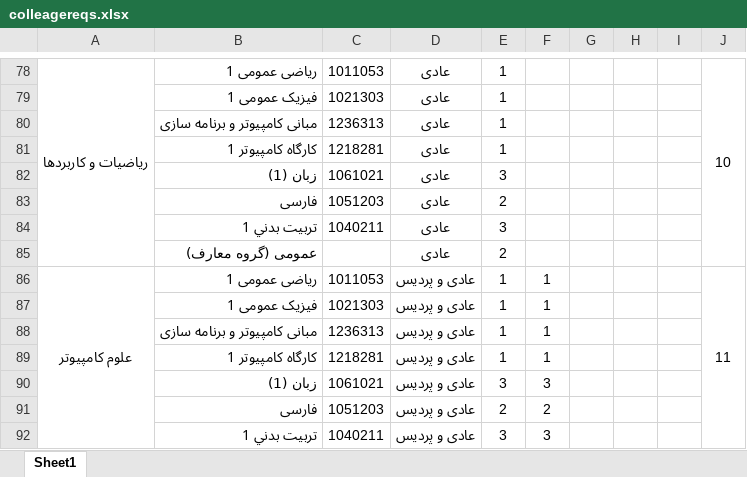
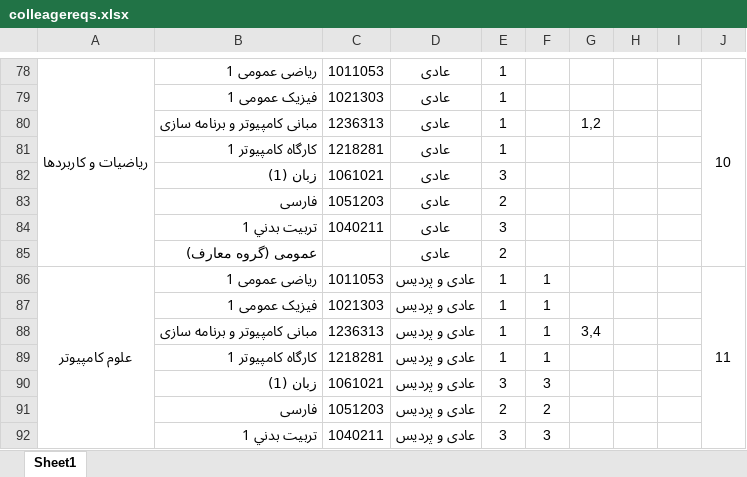
Before and after one commit to aminabvaal/automata-newentries, an Excel workbook: conf/colleagereqs.xlsx, sheet Sheet1, drawn as a sheet; only a part is shown, gaps mark what is left out; values as stored, in another font and other column widths than the file's, no borders; the diff names each change by its address in the sheet, - before the commit and + after, or states it on an @@ line.

```diff
--- a/conf/colleagereqs.xlsx (sheet Sheet1)
+++ b/conf/colleagereqs.xlsx (sheet Sheet1)
-G80: (empty)
+G80: 1,2
-G88: (empty)
+G88: 3,4
```
Also changed, not shown: conf/freshEnrollCourses.xlsx, 7 other files.
